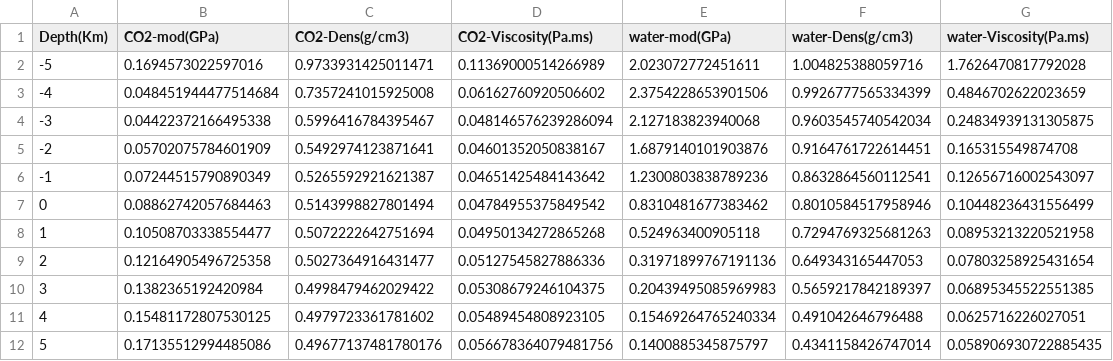
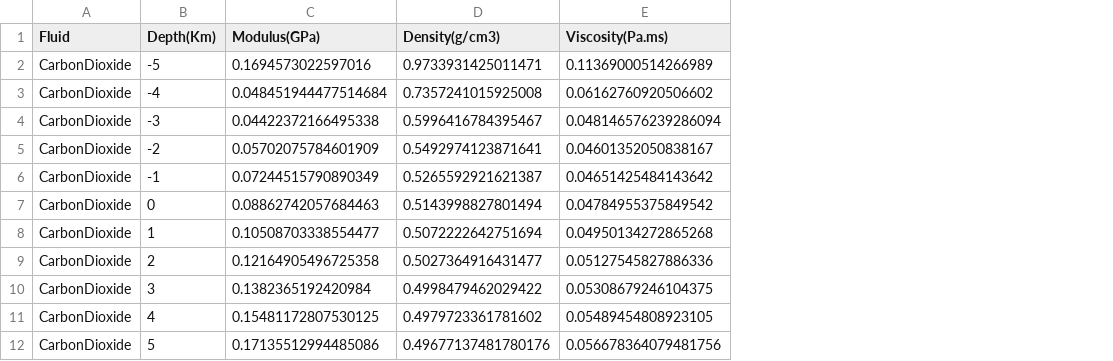
Before and after one commit to gpap-gpap/volcaniQ, a CSV file: fluid_data.csv, drawn as a sheet; only a part is shown; removed rows and columns are numbered as before the commit, all else as after; the diff covers the shown part only; the diff names each change by its address in the sheet, - before the commit and + after, or states it on an @@ line.

```diff
--- a/fluid_data.csv
+++ b/fluid_data.csv
+column A (Fluid), rows 2-12: all CarbonDioxide
-column E (water-mod(GPa)), rows 2-12: 2.023072772451611 | 2.3754228653901506 | 2.127183823940068 | 1.6879140101903876 | 1.2300803838789236 | 0.8310481677383462 | 0.524963400905118 | 0.31971899767191136 | 0.20439495085969983 | 0.15469264765240334 | 0.1400885345875797
-column F (water-Dens(g/cm3)), rows 2-12: 1.004825388059716 | 0.9926777565334399 | 0.9603545740542034 | 0.9164761722614451 | 0.8632864560112541 | 0.8010584517958946 | 0.7294769325681263 | 0.649343165447053 | 0.5659217842189397 | 0.491042646796488 | 0.4341158426747014
-column G (water-Viscosity(Pa.ms)), rows 2-12: 1.7626470817792028 | 0.4846702622023659 | 0.24834939131305875 | 0.165315549874708 | 0.12656716002543097 | 0.10448236431556499 | 0.08953213220521958 | 0.07803258925431654 | 0.06895345522551385 | 0.0625716226027051 | 0.058906930722885435
-C1: CO2-mod(GPa)
+C1: Modulus(GPa)
-D1: CO2-Dens(g/cm3)
+D1: Density(g/cm3)
-E1: CO2-Viscosity(Pa.ms)
+E1: Viscosity(Pa.ms)
```
Also changed, not shown: 31 added rows elsewhere in this file, 2 other files.
